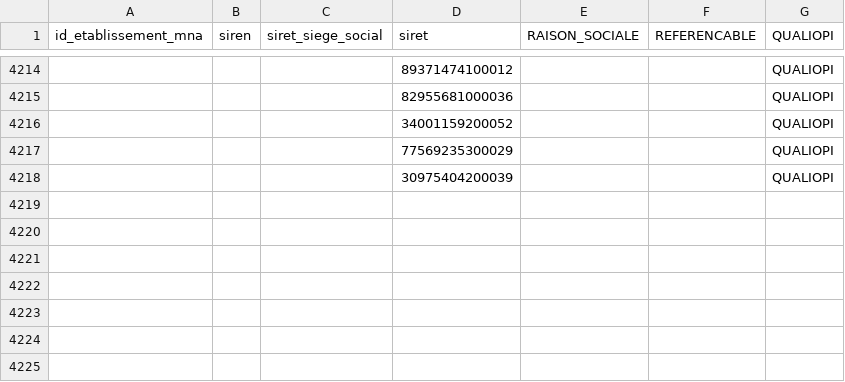
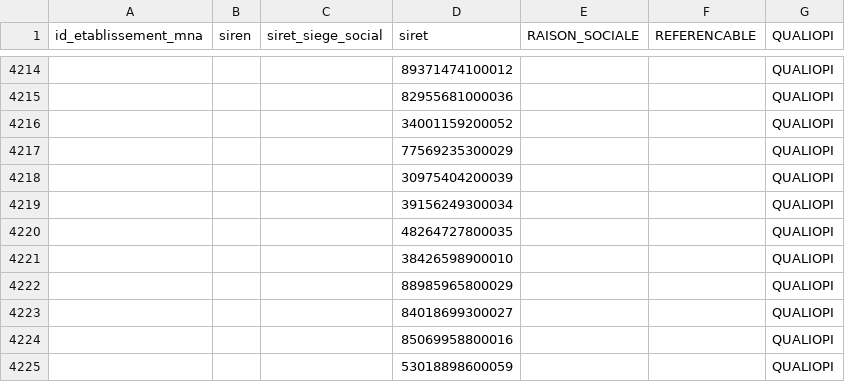
Before and after one commit to mission-apprentissage/catalogue-apprentissage, a CSV file: server/src/jobs/conventionFilesImporter/assets/BaseDataDock-latest.csv, drawn as a sheet; only a part is shown, gaps mark what is left out; the diff names each change by its address in the sheet, - before the commit and + after, or states it on an @@ line.

Commit message:
Add files via upload

```diff
--- a/server/src/jobs/conventionFilesImporter/assets/BaseDataDock-latest.csv
+++ b/server/src/jobs/conventionFilesImporter/assets/BaseDataDock-latest.csv
+row 4219:  |  |  | 39156249300034 |  |  | QUALIOPI
+row 4220:  |  |  | 48264727800035 |  |  | QUALIOPI
+row 4221:  |  |  | 38426598900010 |  |  | QUALIOPI
+row 4222:  |  |  | 88985965800029 |  |  | QUALIOPI
+row 4223:  |  |  | 84018699300027 |  |  | QUALIOPI
+row 4224:  |  |  | 85069958800016 |  |  | QUALIOPI
+row 4225:  |  |  | 53018898600059 |  |  | QUALIOPI
```
